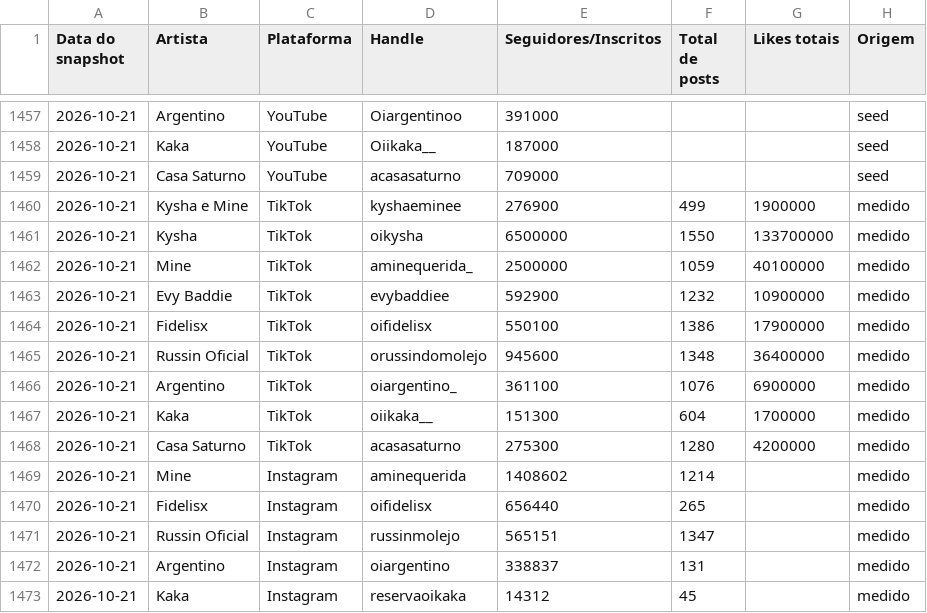
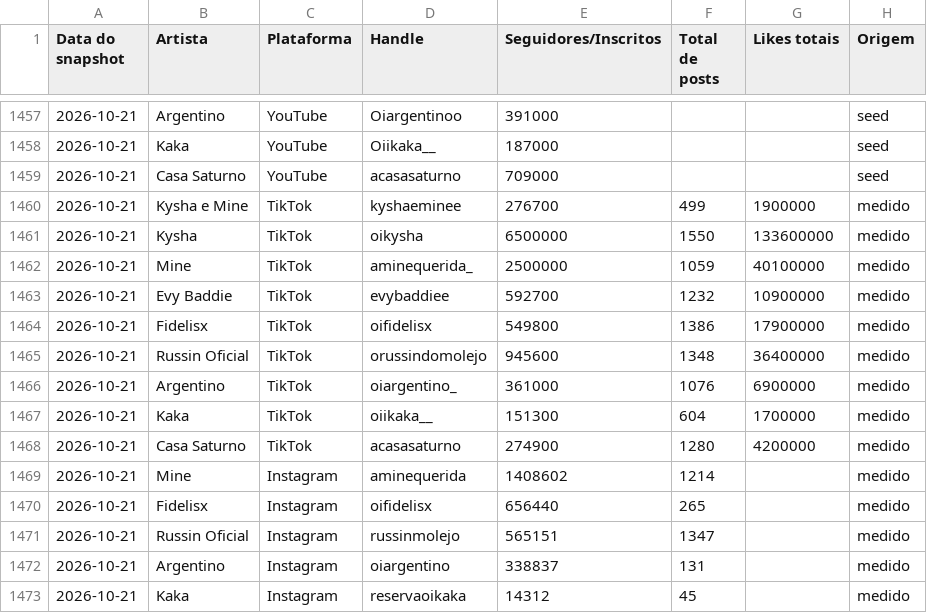
Before and after one commit to casa-saturno/monitor, a CSV file: pipeline/base/contadores.csv, drawn as a sheet; only a part is shown, gaps mark what is left out.

```diff
--- a/pipeline/base/contadores.csv
+++ b/pipeline/base/contadores.csv
@@ -1459,11 +1459,11 @@ Data do snapshot,Artista,Plataforma,Handle,Seguidores/Inscritos,Total de posts,L
 2026-10-21,Casa Saturno,YouTube,acasasaturno,709000,,,seed
-2026-10-21,Kysha e Mine,TikTok,kyshaeminee,276900,499,1900000,medido
-2026-10-21,Kysha,TikTok,oikysha,6500000,1550,133700000,medido
+2026-10-21,Kysha e Mine,TikTok,kyshaeminee,276700,499,1900000,medido
+2026-10-21,Kysha,TikTok,oikysha,6500000,1550,133600000,medido
 2026-10-21,Mine,TikTok,aminequerida_,2500000,1059,40100000,medido
-2026-10-21,Evy Baddie,TikTok,evybaddiee,592900,1232,10900000,medido
-2026-10-21,Fidelisx,TikTok,oifidelisx,550100,1386,17900000,medido
+2026-10-21,Evy Baddie,TikTok,evybaddiee,592700,1232,10900000,medido
+2026-10-21,Fidelisx,TikTok,oifidelisx,549800,1386,17900000,medido
 2026-10-21,Russin Oficial,TikTok,orussindomolejo,945600,1348,36400000,medido
-2026-10-21,Argentino,TikTok,oiargentino_,361100,1076,6900000,medido
+2026-10-21,Argentino,TikTok,oiargentino_,361000,1076,6900000,medido
 2026-10-21,Kaka,TikTok,oiikaka__,151300,604,1700000,medido
-2026-10-21,Casa Saturno,TikTok,acasasaturno,275300,1280,4200000,medido
+2026-10-21,Casa Saturno,TikTok,acasasaturno,274900,1280,4200000,medido
 2026-10-21,Mine,Instagram,aminequerida,1408602,1214,,medido
```
Also changed, not shown: pipeline/base/posts.csv, 2 other files.
